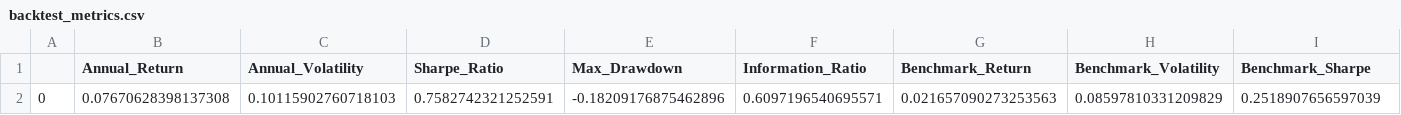
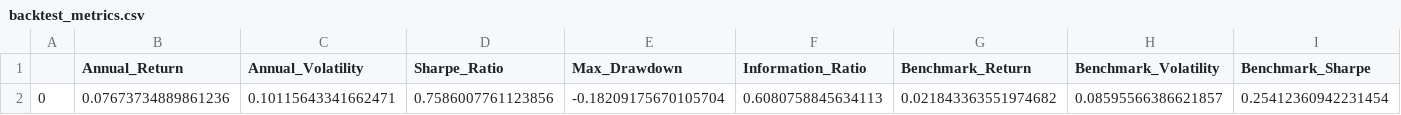
Before and after one commit to sheinhtetsai99/AnalyticsProj, a CSV file: portfolio_results/4_backtest_results/backtest_metrics.csv, drawn as a sheet.

```diff
--- a/portfolio_results/4_backtest_results/backtest_metrics.csv
+++ b/portfolio_results/4_backtest_results/backtest_metrics.csv
@@ -1,2 +1,2 @@
 ,Annual_Return,Annual_Volatility,Sharpe_Ratio,Max_Drawdown,Information_Ratio,Benchmark_Return,Benchmark_Volatility,Benchmark_Sharpe
-0,0.07670628398137308,0.10115902760718103,0.7582742321252591,-0.18209176875462896,0.6097196540695571,0.021657090273253563,0.08597810331209829,0.2518907656597039
+0,0.07673734889861236,0.10115643341662471,0.7586007761123856,-0.18209175670105704,0.6080758845634113,0.021843363551974682,0.08595566386621857,0.25412360942231454
```
Also changed, not shown: portfolio_results/1_input_data/asset_statistics.csv, portfolio_results/2_portfolio_models/etf_basic_mv_weights.csv, 10 other files.
